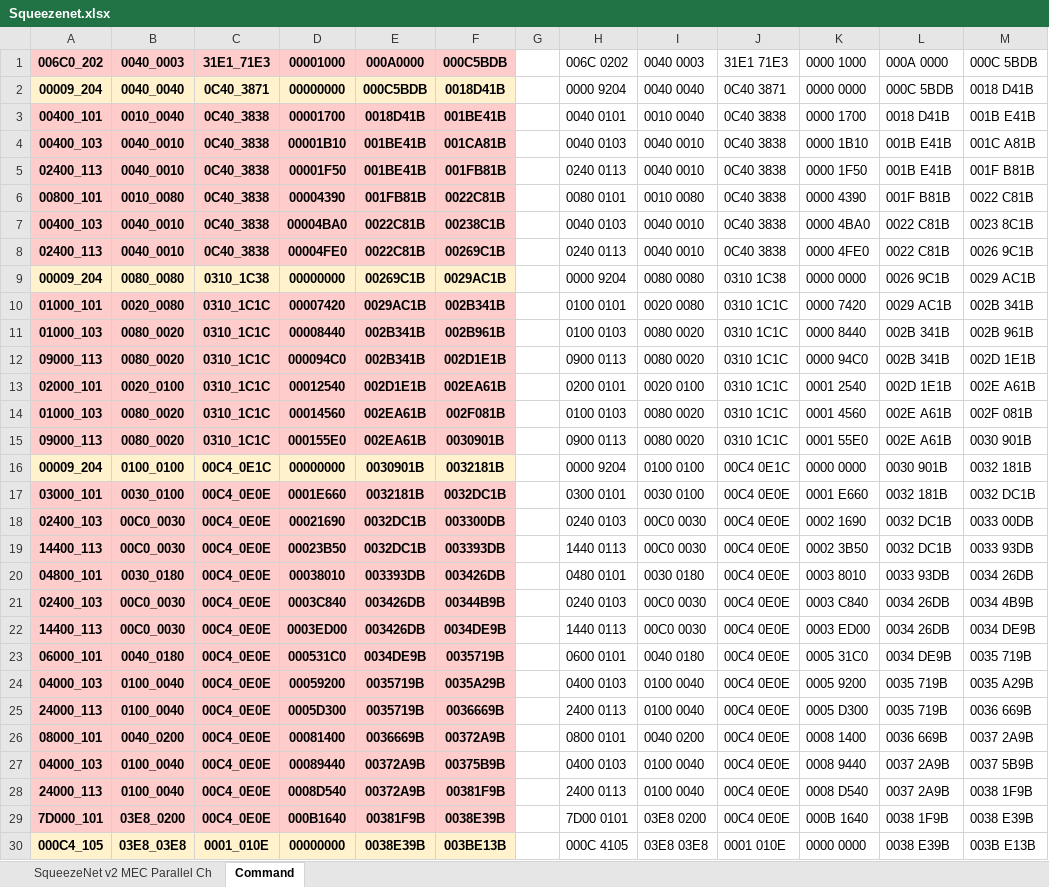
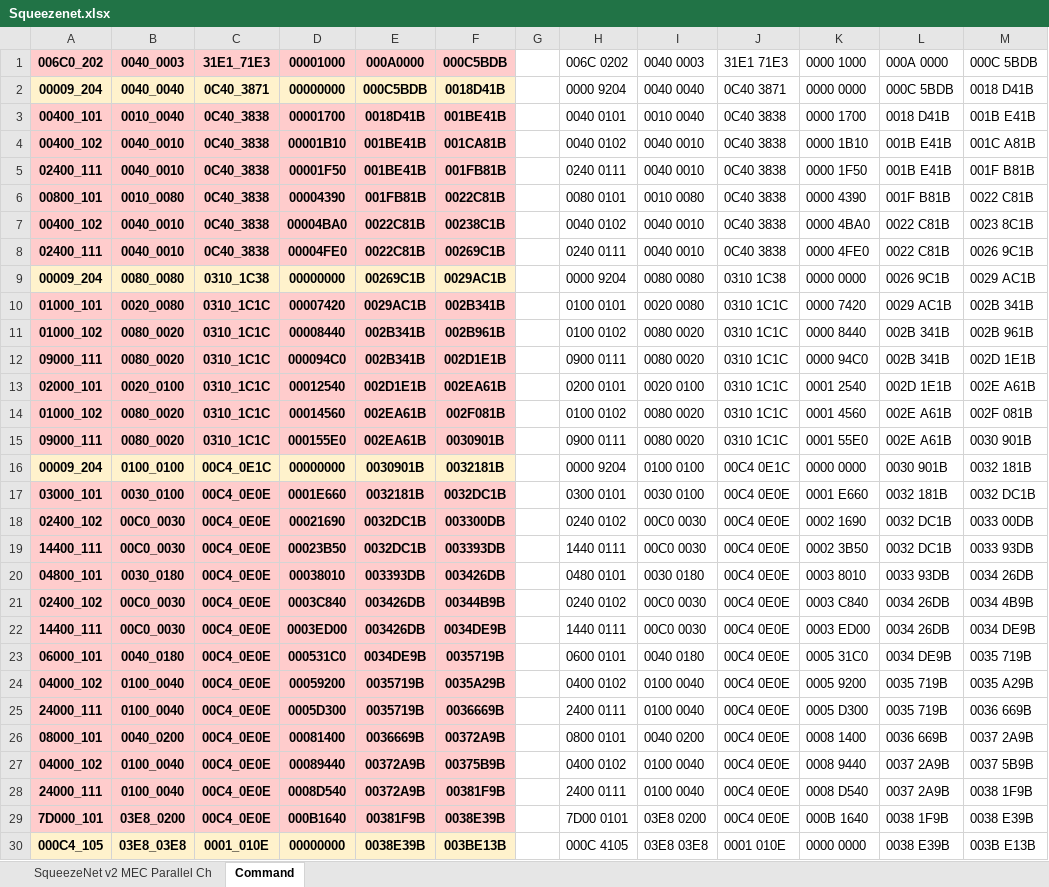
Before and after one commit to isuckatdrifting/FusionAccel, an Excel workbook: docs/Squeezenet.xlsx, sheet Command, drawn as a sheet; values as stored, in another font and other column widths than the file's, no borders; the diff names each change by its address in the sheet, - before the commit and + after, or states it on an @@ line.

```diff
--- a/docs/Squeezenet.xlsx (sheet Command)
+++ b/docs/Squeezenet.xlsx (sheet Command)
-A4 (006C0_202): 00400_103
+A4 (006C0_202): 00400_102
-H4 (006C 0202): 0040 0103
+H4 (006C 0202): 0040 0102
-A5 (006C0_202): 02400_113
+A5 (006C0_202): 02400_111
-H5 (006C 0202): 0240 0113
+H5 (006C 0202): 0240 0111
-A7 (006C0_202): 00400_103
+A7 (006C0_202): 00400_102
-H7 (006C 0202): 0040 0103
+H7 (006C 0202): 0040 0102
-A8 (006C0_202): 02400_113
+A8 (006C0_202): 02400_111
-H8 (006C 0202): 0240 0113
+H8 (006C 0202): 0240 0111
-A11 (006C0_202): 01000_103
+A11 (006C0_202): 01000_102
-H11 (006C 0202): 0100 0103
+H11 (006C 0202): 0100 0102
-A12 (006C0_202): 09000_113
+A12 (006C0_202): 09000_111
-H12 (006C 0202): 0900 0113
+H12 (006C 0202): 0900 0111
-A14 (006C0_202): 01000_103
+A14 (006C0_202): 01000_102
-H14 (006C 0202): 0100 0103
+H14 (006C 0202): 0100 0102
-A15 (006C0_202): 09000_113
+A15 (006C0_202): 09000_111
-H15 (006C 0202): 0900 0113
+H15 (006C 0202): 0900 0111
-A18 (006C0_202): 02400_103
+A18 (006C0_202): 02400_102
-H18 (006C 0202): 0240 0103
+H18 (006C 0202): 0240 0102
-A19 (006C0_202): 14400_113
+A19 (006C0_202): 14400_111
-H19 (006C 0202): 1440 0113
+H19 (006C 0202): 1440 0111
-A21 (006C0_202): 02400_103
+A21 (006C0_202): 02400_102
-H21 (006C 0202): 0240 0103
+H21 (006C 0202): 0240 0102
-A22 (006C0_202): 14400_113
+A22 (006C0_202): 14400_111
-H22 (006C 0202): 1440 0113
+H22 (006C 0202): 1440 0111
-A24 (006C0_202): 04000_103
+A24 (006C0_202): 04000_102
-H24 (006C 0202): 0400 0103
+H24 (006C 0202): 0400 0102
-A25 (006C0_202): 24000_113
+A25 (006C0_202): 24000_111
-H25 (006C 0202): 2400 0113
+H25 (006C 0202): 2400 0111
-A27 (006C0_202): 04000_103
+A27 (006C0_202): 04000_102
-H27 (006C 0202): 0400 0103
+H27 (006C 0202): 0400 0102
-A28 (006C0_202): 24000_113
+A28 (006C0_202): 24000_111
-H28 (006C 0202): 2400 0113
+H28 (006C 0202): 2400 0111
```
Also changed, not shown: sheet SqueezeNet v2 MEC Parallel Ch, formulas that keep their value, hidden cells, 8 other files.
